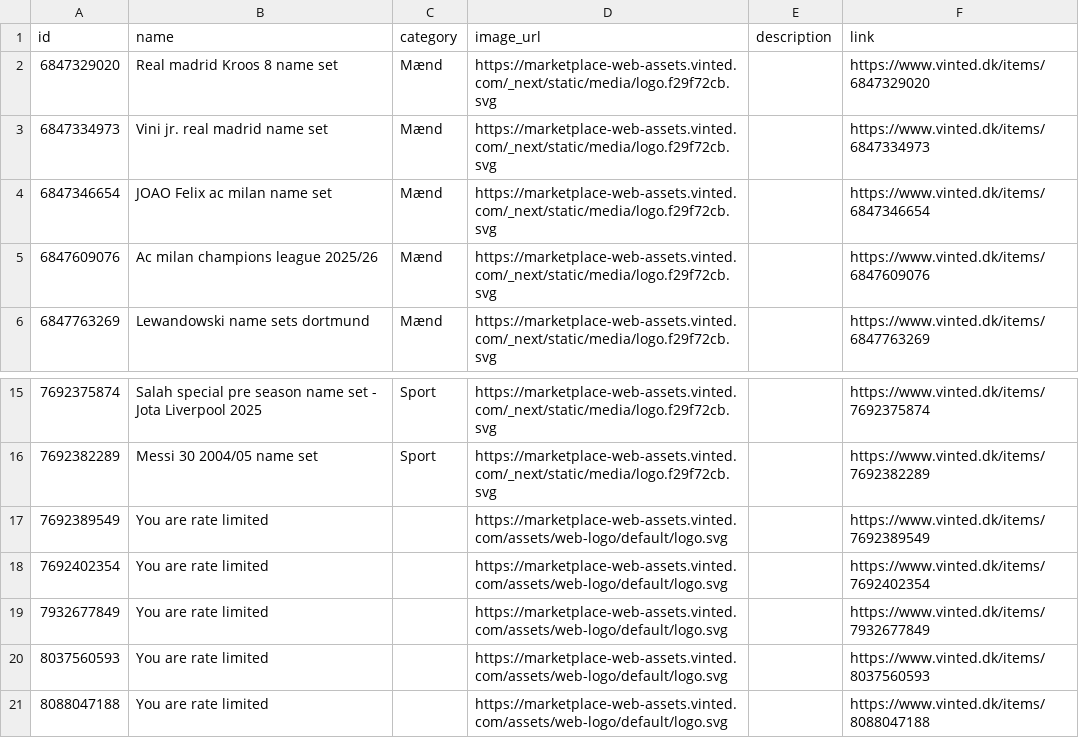
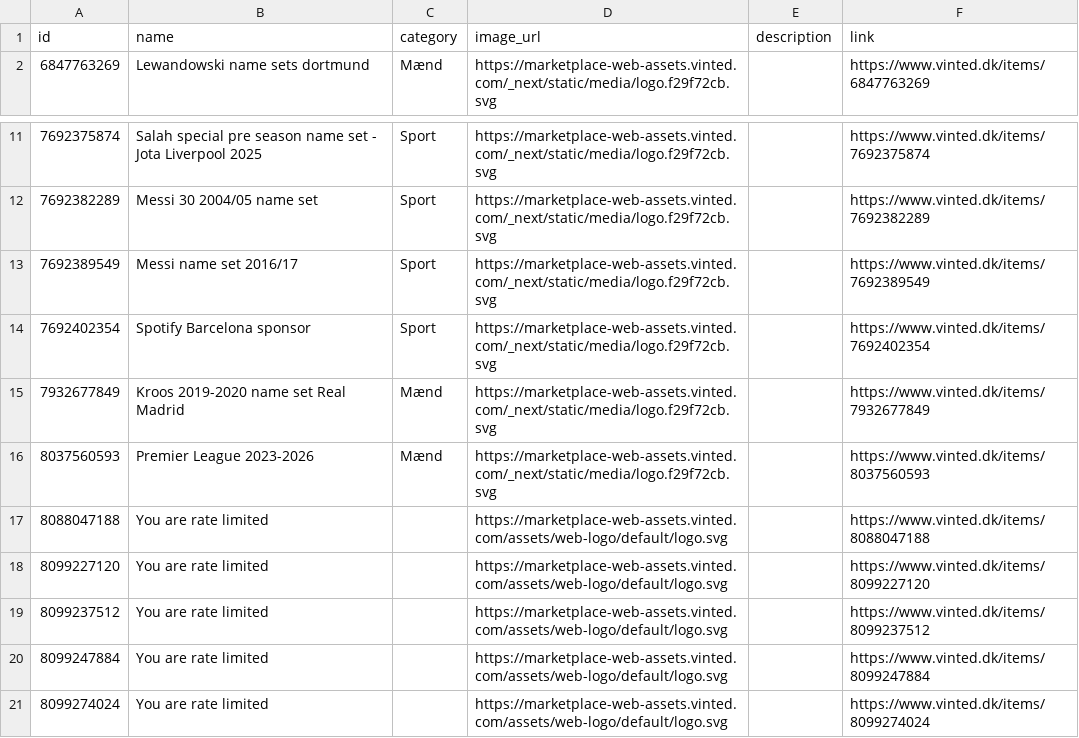
Before and after one commit to topMSD/vinted-scraper, a CSV file: data/feed.csv, drawn as a sheet; only a part is shown, gaps mark what is left out.

```diff
--- a/data/feed.csv
+++ b/data/feed.csv
@@ -1,6 +1,2 @@
 id,name,category,image_url,description,link
-6847329020,Real madrid Kroos 8 name set,Mænd,https://marketplace-web-assets.vinted.com/_next/static/media/logo.f29f72cb.svg,,https://www.vinted.dk/items/6847329020
-6847334973,Vini jr. real madrid name set,Mænd,https://marketplace-web-assets.vinted.com/_next/static/media/logo.f29f72cb.svg,,https://www.vinted.dk/items/6847334973
-6847346654,JOAO Felix ac milan name set,Mænd,https://marketplace-web-assets.vinted.com/_next/static/media/logo.f29f72cb.svg,,https://www.vinted.dk/items/6847346654
-6847609076,Ac milan champions league 2025/26,Mænd,https://marketplace-web-assets.vinted.com/_next/static/media/logo.f29f72cb.svg,,https://www.vinted.dk/items/6847609076
 6847763269,Lewandowski name sets dortmund,Mænd,https://marketplace-web-assets.vinted.com/_next/static/media/logo.f29f72cb.svg,,https://www.vinted.dk/items/6847763269
@@ -16,6 +12,10 @@ id,name,category,image_url,description,link
 7692382289,Messi 30 2004/05 name set,Sport,https://marketplace-web-assets.vinted.com/_next/static/media/logo.f29f72cb.svg,,https://www.vinted.dk/items/7692382289
-7692389549,You are rate limited,,https://marketplace-web-assets.vinted.com/assets/web-logo/default/logo.svg,,https://www.vinted.dk/items/7692389549
-7692402354,You are rate limited,,https://marketplace-web-assets.vinted.com/assets/web-logo/default/logo.svg,,https://www.vinted.dk/items/7692402354
-7932677849,You are rate limited,,https://marketplace-web-assets.vinted.com/assets/web-logo/default/logo.svg,,https://www.vinted.dk/items/7932677849
-8037560593,You are rate limited,,https://marketplace-web-assets.vinted.com/assets/web-logo/default/logo.svg,,https://www.vinted.dk/items/8037560593
+7692389549,Messi name set 2016/17,Sport,https://marketplace-web-assets.vinted.com/_next/static/media/logo.f29f72cb.svg,,https://www.vinted.dk/items/7692389549
+7692402354,Spotify Barcelona sponsor,Sport,https://marketplace-web-assets.vinted.com/_next/static/media/logo.f29f72cb.svg,,https://www.vinted.dk/items/7692402354
+7932677849,Kroos 2019-2020 name set Real Madrid,Mænd,https://marketplace-web-assets.vinted.com/_next/static/media/logo.f29f72cb.svg,,https://www.vinted.dk/items/7932677849
+8037560593,Premier League 2023-2026,Mænd,https://marketplace-web-assets.vinted.com/_next/static/media/logo.f29f72cb.svg,,https://www.vinted.dk/items/8037560593
 8088047188,You are rate limited,,https://marketplace-web-assets.vinted.com/assets/web-logo/default/logo.svg,,https://www.vinted.dk/items/8088047188
+8099227120,You are rate limited,,https://marketplace-web-assets.vinted.com/assets/web-logo/default/logo.svg,,https://www.vinted.dk/items/8099227120
+8099237512,You are rate limited,,https://marketplace-web-assets.vinted.com/assets/web-logo/default/logo.svg,,https://www.vinted.dk/items/8099237512
+8099247884,You are rate limited,,https://marketplace-web-assets.vinted.com/assets/web-logo/default/logo.svg,,https://www.vinted.dk/items/8099247884
+8099274024,You are rate limited,,https://marketplace-web-assets.vinted.com/assets/web-logo/default/logo.svg,,https://www.vinted.dk/items/8099274024
```
